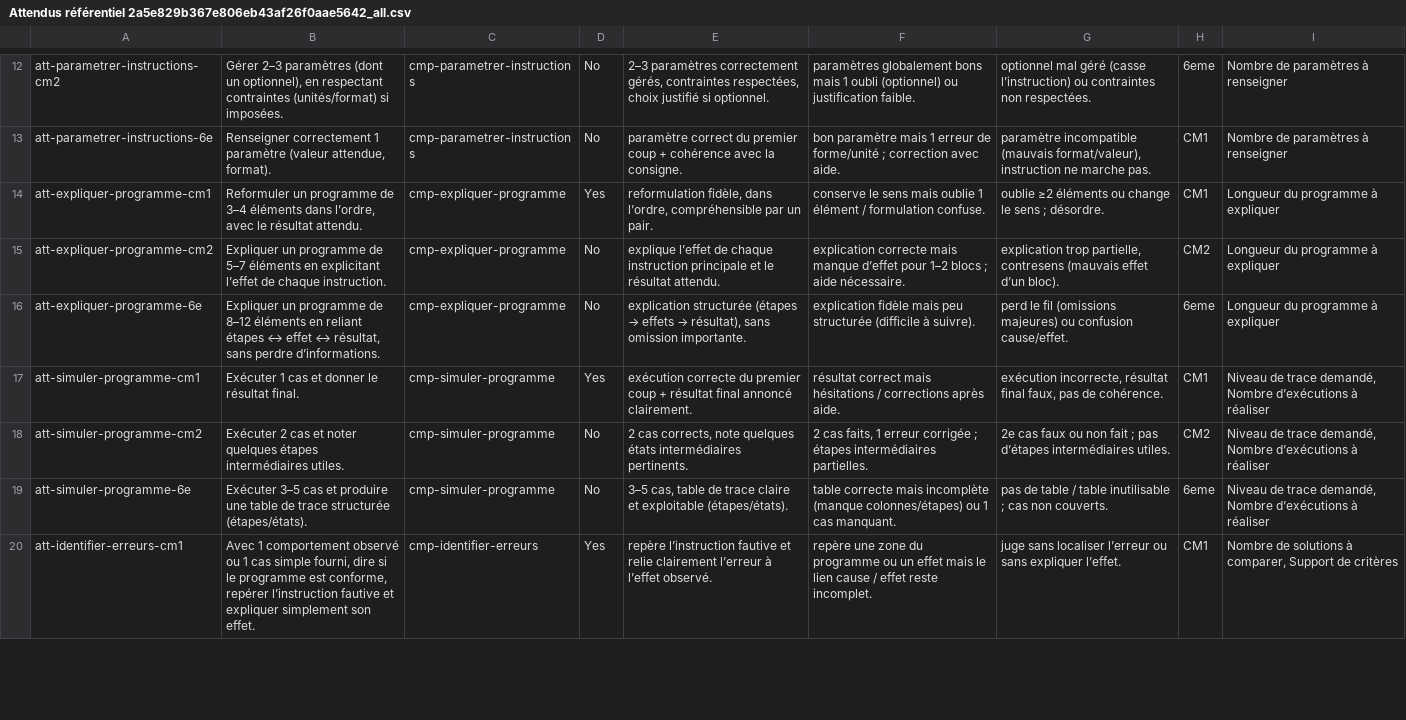
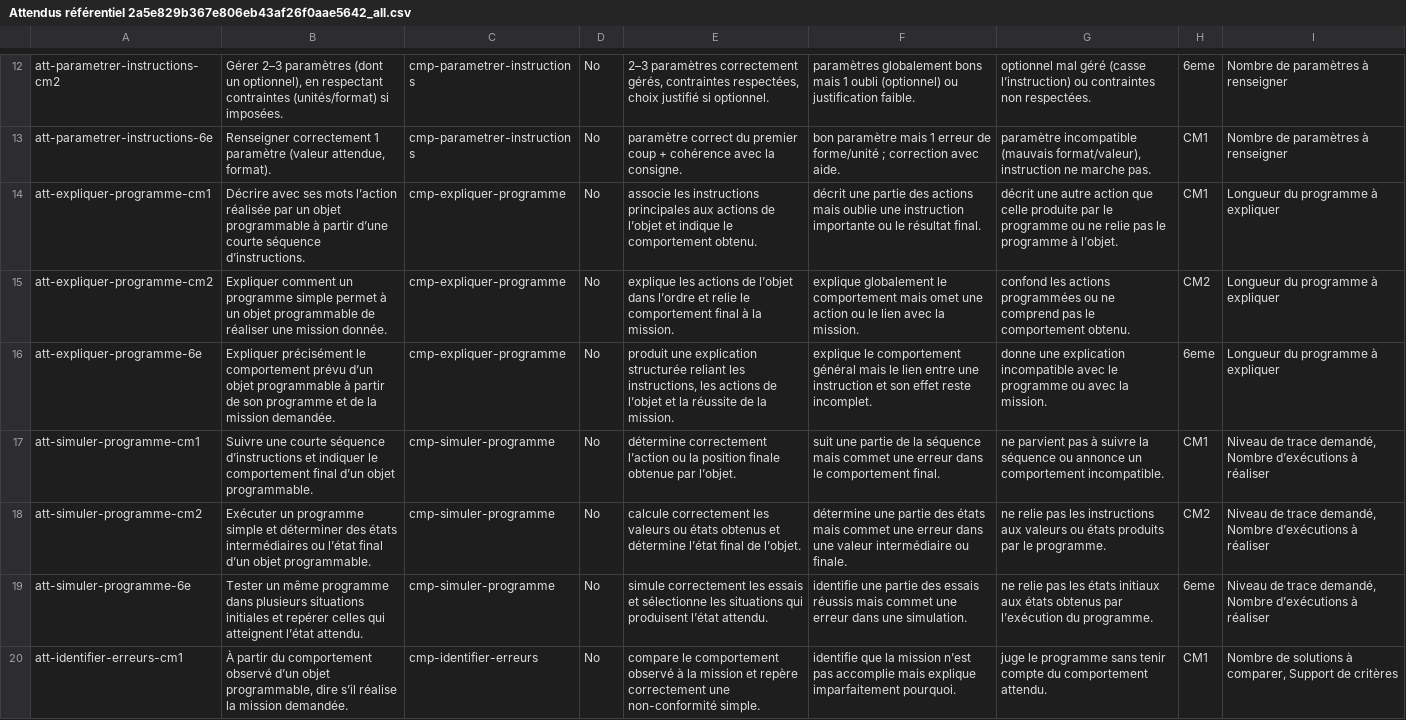
Before and after one commit to Pascal-Flores/origamia, a CSV file: src/doc/Attendus référentiel 2a5e829b367e806eb43af26f0aae5642_all.csv, drawn as a sheet; only a part is shown, gaps mark what is left out; the diff covers the shown part only; the diff names each change by its address in the sheet, - before the commit and + after, or states it on an @@ line.

```diff
--- a/src/doc/Attendus référentiel 2a5e829b367e806eb43af26f0aae5642_all.csv
+++ b/src/doc/Attendus référentiel 2a5e829b367e806eb43af26f0aae5642_all.csv
-B14: Reformuler un programme de 3–4 éléments dans l’ordre, avec le résultat attendu.
+B14: Décrire avec ses mots l’action réalisée par un objet programmable à partir d’une courte séquence d’instructions.
-D14: Yes
+D14: No
-E14: reformulation fidèle, dans l’ordre, compréhensible par un pair.
+E14: associe les instructions principales aux actions de l’objet et indique le comportement obtenu.
-F14: conserve le sens mais oublie 1 élément / formulation confuse.
+F14: décrit une partie des actions mais oublie une instruction importante ou le résultat final.
-G14: oublie ≥2 éléments ou change le sens ; désordre.
+G14: décrit une autre action que celle produite par le programme ou ne relie pas le programme à l’objet.
-B15: Expliquer un programme de 5–7 éléments en explicitant l’effet de chaque instruction.
+B15: Expliquer comment un programme simple permet à un objet programmable de réaliser une mission donnée.
-E15: explique l’effet de chaque instruction principale et le résultat attendu.
+E15: explique les actions de l’objet dans l’ordre et relie le comportement final à la mission.
-F15: explication correcte mais manque d’effet pour 1–2 blocs ; aide nécessaire.
+F15: explique globalement le comportement mais omet une action ou le lien avec la mission.
-G15: explication trop partielle, contresens (mauvais effet d’un bloc).
+G15: confond les actions programmées ou ne comprend pas le comportement obtenu.
-B16: Expliquer un programme de 8–12 éléments en reliant étapes ↔ effet ↔ résultat, sans perdre d’informations.
+B16: Expliquer précisément le comportement prévu d’un objet programmable à partir de son programme et de la mission demandée.
@@ E16: explication structurée (étapes → effets → résultat), sans omission importante. → produit une explication structurée reliant les instructions, les actions de l’objet et la réussite de la mission. @@
-F16: explication fidèle mais peu structurée (difficile à suivre).
+F16: explique le comportement général mais le lien entre une instruction et son effet reste incomplet.
-G16: perd le fil (omissions majeures) ou confusion cause/effet.
+G16: donne une explication incompatible avec le programme ou avec la mission.
-B17: Exécuter 1 cas et donner le résultat final.
+B17: Suivre une courte séquence d’instructions et indiquer le comportement final d’un objet programmable.
-D17: Yes
+D17: No
-E17: exécution correcte du premier coup + résultat final annoncé clairement.
+E17: détermine correctement l’action ou la position finale obtenue par l’objet.
-F17: résultat correct mais hésitations / corrections après aide.
+F17: suit une partie de la séquence mais commet une erreur dans le comportement final.
-G17: exécution incorrecte, résultat final faux, pas de cohérence.
+G17: ne parvient pas à suivre la séquence ou annonce un comportement incompatible.
-B18: Exécuter 2 cas et noter quelques étapes intermédiaires utiles.
+B18: Exécuter un programme simple et déterminer des états intermédiaires ou l’état final d’un objet programmable.
-E18: 2 cas corrects, note quelques états intermédiaires pertinents.
+E18: calcule correctement les valeurs ou états obtenus et détermine l’état final de l’objet.
-F18: 2 cas faits, 1 erreur corrigée ; étapes intermédiaires partielles.
+F18: détermine une partie des états mais commet une erreur dans une valeur intermédiaire ou finale.
-G18: 2e cas faux ou non fait ; pas d’étapes intermédiaires utiles.
+G18: ne relie pas les instructions aux valeurs ou états produits par le programme.
-B19: Exécuter 3–5 cas et produire une table de trace structurée (étapes/états).
+B19: Tester un même programme dans plusieurs situations initiales et repérer celles qui atteignent l’état attendu.
-E19: 3–5 cas, table de trace claire et exploitable (étapes/états).
+E19: simule correctement les essais et sélectionne les situations qui produisent l’état attendu.
-F19: table correcte mais incomplète (manque colonnes/étapes) ou 1 cas manquant.
+F19: identifie une partie des essais réussis mais commet une erreur dans une simulation.
-G19: pas de table / table inutilisable ; cas non couverts.
+G19: ne relie pas les états initiaux aux états obtenus par l’exécution du programme.
-B20: Avec 1 comportement observé ou 1 cas simple fourni, dire si le programme est conforme, repérer l’instruction fautive et expliquer simplement son effet.
+B20: À partir du comportement observé d’un objet programmable, dire s’il réalise la mission demandée.
-D20: Yes
+D20: No
-E20: repère l’instruction fautive et relie clairement l’erreur à l’effet observé.
+E20: compare le comportement observé à la mission et repère correctement une non-conformité simple.
-F20: repère une zone du programme ou un effet mais le lien cause / effet reste incomplet.
+F20: identifie que la mission n’est pas accomplie mais explique imparfaitement pourquoi.
-G20: juge sans localiser l’erreur ou sans expliquer l’effet.
+G20: juge le programme sans tenir compte du comportement attendu.
```
Also changed, not shown: 23 edited cells elsewhere in this file, src/doc/Compétences référentiel 2a5e829b367e809d9940d14b66cdfeb5_all.csv, src/doc/Rituels mise en situation 2fde829b367e8096b257d7b5168f2fc4_all.csv, 36 other files.
